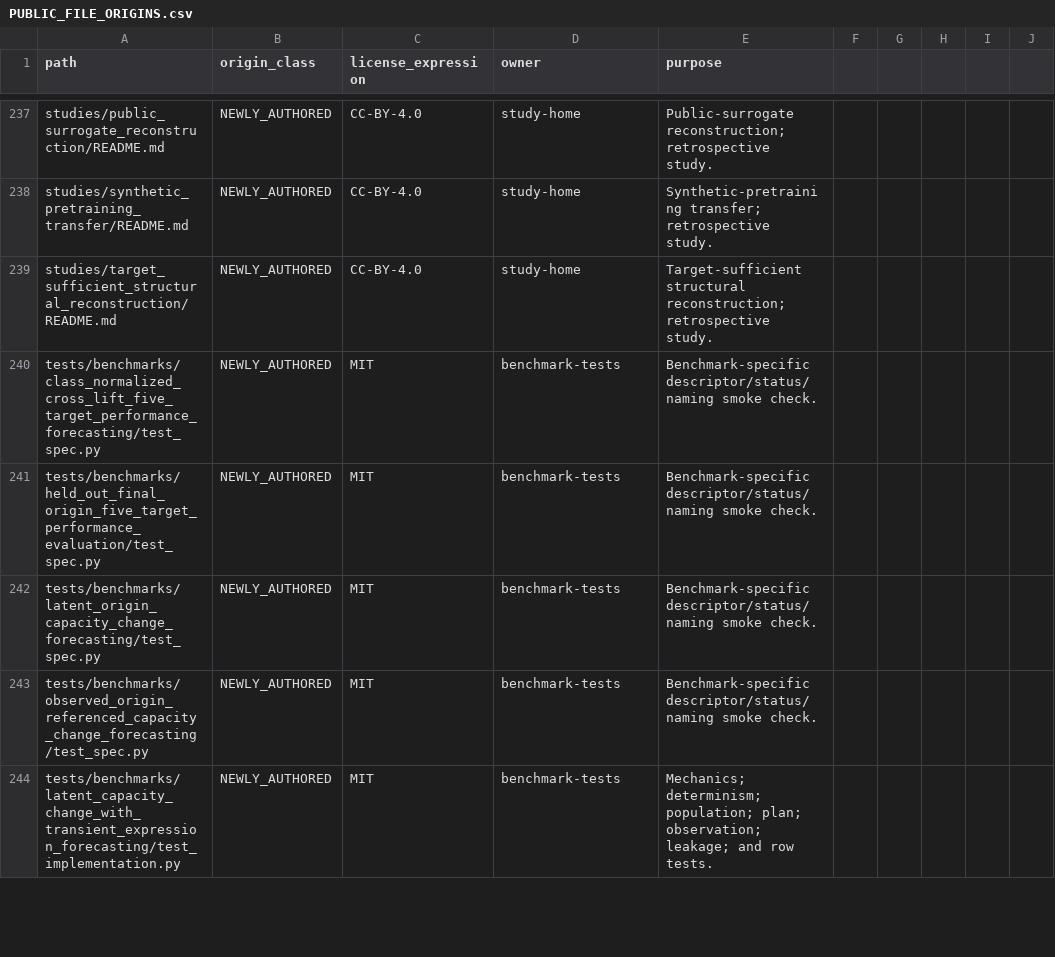
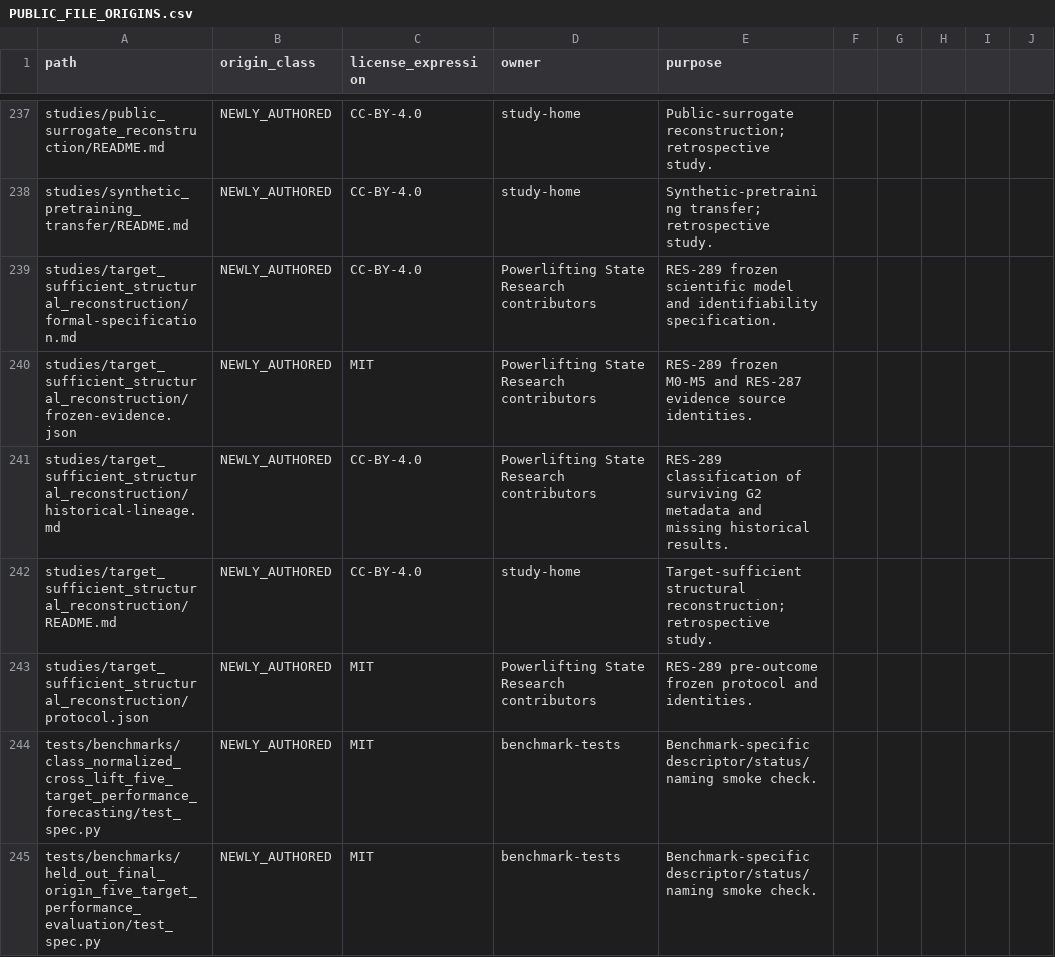
Before and after one commit to Litju/powerlifting-state-research, a CSV file: provenance/PUBLIC_FILE_ORIGINS.csv, drawn as a sheet; only a part is shown, gaps mark what is left out; the shorter side is filled out with more unchanged rows; the diff names each change by its address in the sheet, - before the commit and + after, or states it on an @@ line.

Commit message:
Freeze RES-289 structural reconstruction protocol

```diff
--- a/provenance/PUBLIC_FILE_ORIGINS.csv
+++ b/provenance/PUBLIC_FILE_ORIGINS.csv
+row 239: studies/target_sufficient_structural_reconstruction/formal-specification.md | NEWLY_AUTHORED | CC-BY-4.0 | Powerlifting State Research contributors | RES-289 frozen scientific model and identifiability specification.
+row 240: studies/target_sufficient_structural_reconstruction/frozen-evidence.json | NEWLY_AUTHORED | MIT | Powerlifting State Research contributors | RES-289 frozen M0-M5 and RES-287 evidence source identities.
+row 241: studies/target_sufficient_structural_reconstruction/historical-lineage.md | NEWLY_AUTHORED | CC-BY-4.0 | Powerlifting State Research contributors | RES-289 classification of surviving G2 metadata and missing historical results.
+row 243: studies/target_sufficient_structural_reconstruction/protocol.json | NEWLY_AUTHORED | MIT | Powerlifting State Research contributors | RES-289 pre-outcome frozen protocol and identities.
```
Also changed, not shown: 5 other files.
